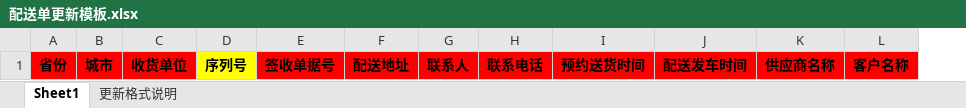
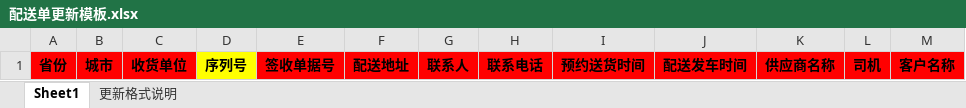
Before and after one commit to rayliu/j-eeda, an Excel workbook: WebRoot/download/配送单更新模板.xlsx, sheet Sheet1, drawn as a sheet; values as stored, in another font and other column widths than the file's, no borders; charts and pictures not drawn; the diff names each change by its address in the sheet, - before the commit and + after, or states it on an @@ line.

Commit message:
配送单更新模板

```diff
--- a/WebRoot/download/配送单更新模板.xlsx (sheet Sheet1)
+++ b/WebRoot/download/配送单更新模板.xlsx (sheet Sheet1)
+column L, row 1: 司机
```
Also changed, not shown: charts or pictures.
